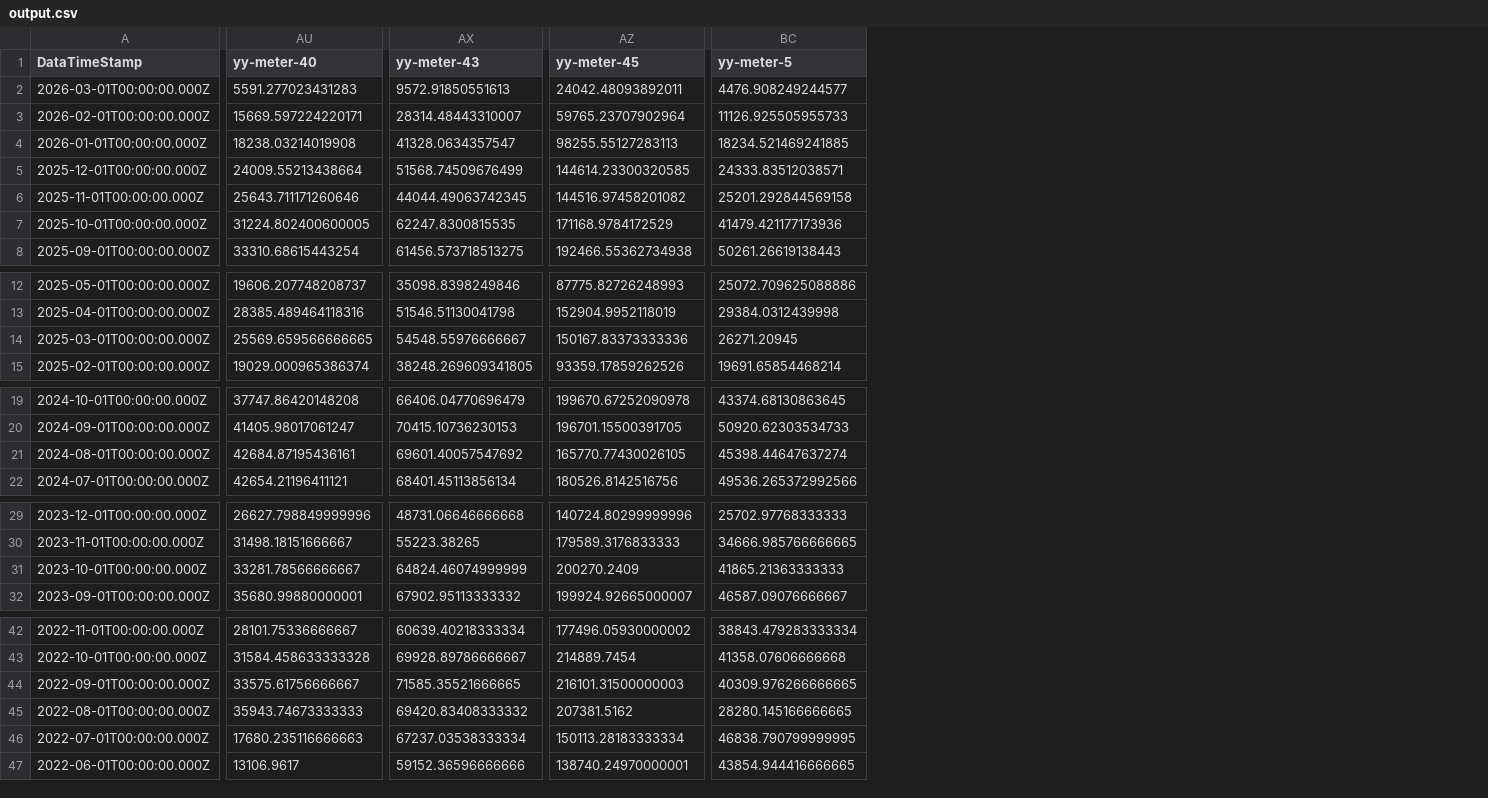
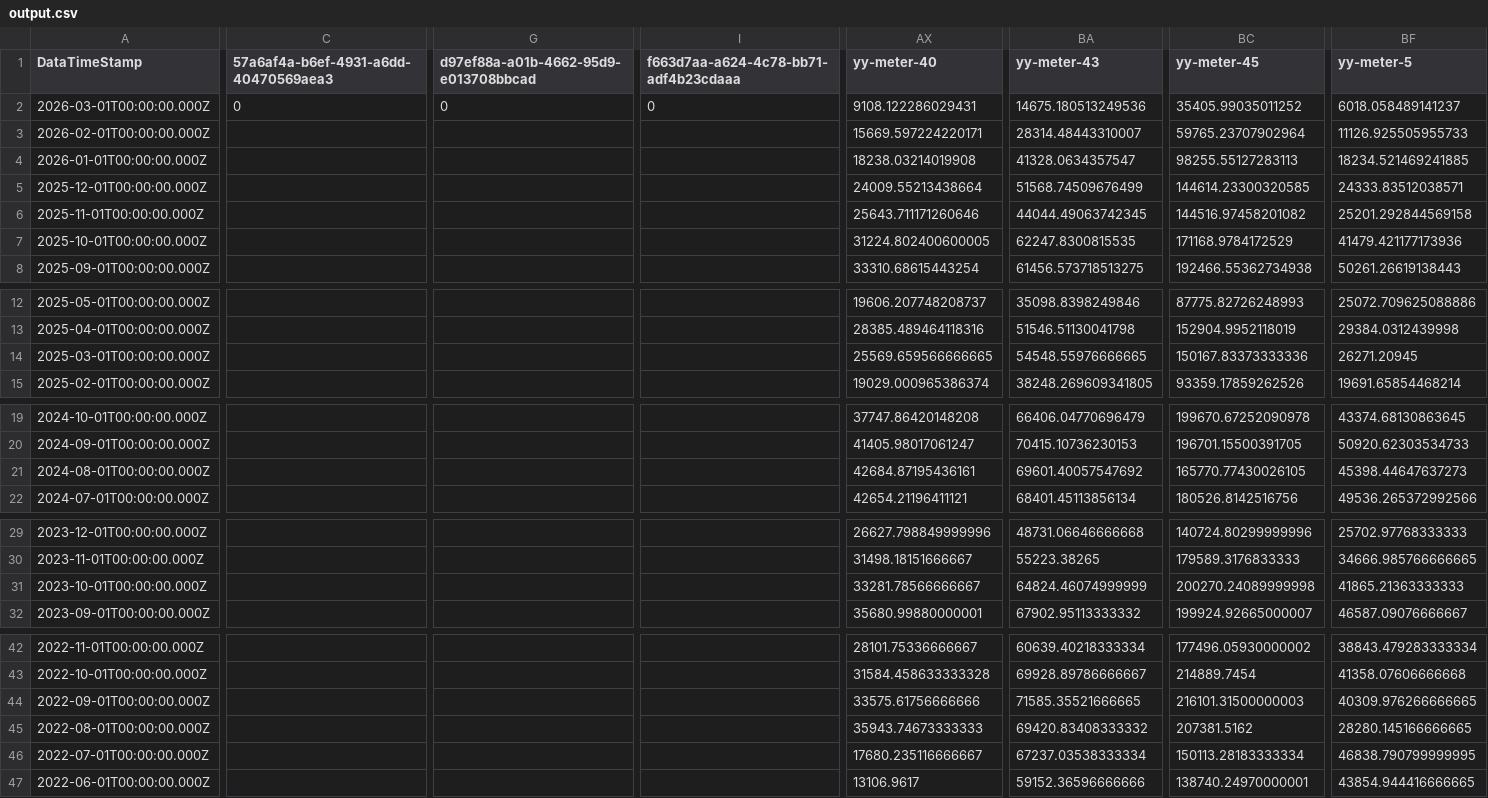
Before and after one commit to homesin/pwr, a CSV file: output.csv, drawn as a sheet; only a part is shown, gaps mark what is left out; addresses are those after the commit; the diff covers the shown part only; the diff names each change by its address in the sheet, - before the commit and + after, or states it on an @@ line.

Commit message:
202603090200

```diff
--- a/output.csv
+++ b/output.csv
+column C, rows 1-2: 57a6af4a-b6ef-4931-a6dd-40470569aea3 | 0
+column G, rows 1-2: d97ef88a-a01b-4662-95d9-e013708bbcad | 0
+column I, rows 1-2: f663d7aa-a624-4c78-bb71-adf4b23cdaaa | 0
-AX2 (yy-meter-40): 5591.277023431283
+AX2 (yy-meter-40): 9108.122286029431
-BA2 (yy-meter-43): 9572.91850551613
+BA2 (yy-meter-43): 14675.180513249536
-BC2 (yy-meter-45): 24042.48093892011
+BC2 (yy-meter-45): 35405.99035011252
-BF2 (yy-meter-5): 4476.908249244577
+BF2 (yy-meter-5): 6018.058489141237
-BA14 (yy-meter-43): 54548.55976666667
+BA14 (yy-meter-43): 54548.55976666665
-BF21 (yy-meter-5): 45398.44647637274
+BF21 (yy-meter-5): 45398.44647637273
-BC31 (yy-meter-45): 200270.2409
+BC31 (yy-meter-45): 200270.24089999998
-AX44 (yy-meter-40): 33575.61756666667
+AX44 (yy-meter-40): 33575.61756666666
-AX46 (yy-meter-40): 17680.235116666663
+AX46 (yy-meter-40): 17680.235116666667
```
Also changed, not shown: 83 edited cells elsewhere in this file.
